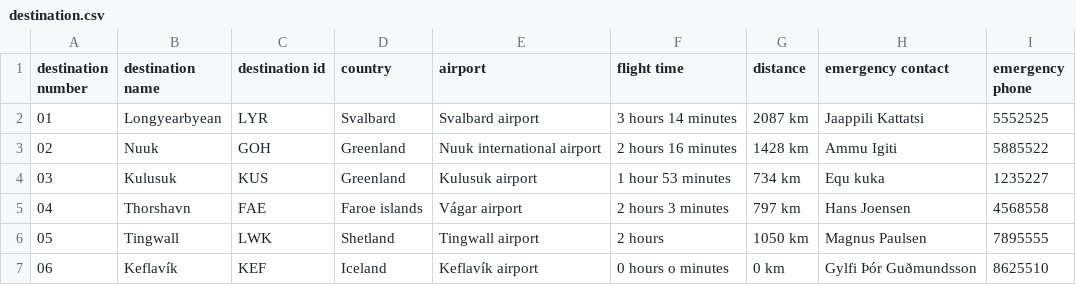
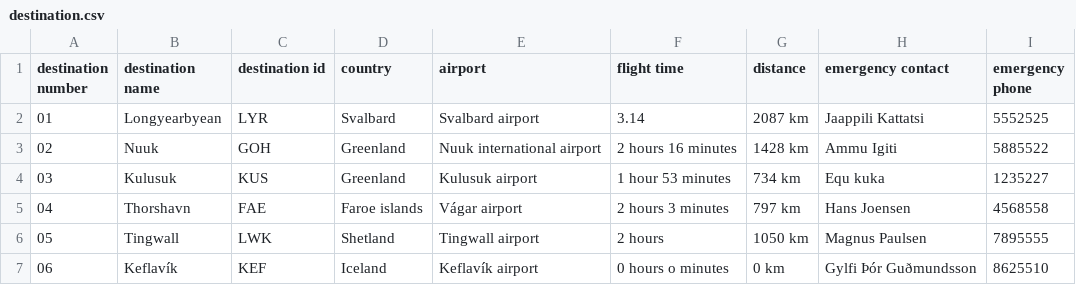
Before and after one commit to RoslinErla/Verklegt_namskeid_1, a CSV file: files/destination.csv, drawn as a sheet.

```diff
--- a/files/destination.csv
+++ b/files/destination.csv
@@ -1,3 +1,3 @@
 destination number,destination name,destination id,country,airport,flight time,distance,emergency contact,emergency phone
-01,Longyearbyean,LYR,Svalbard,Svalbard airport,3 hours 14 minutes,2087 km,Jaappili Kattatsi,5552525
+01,Longyearbyean,LYR,Svalbard,Svalbard airport,3.14 ,2087 km,Jaappili Kattatsi,5552525
 02,Nuuk,GOH,Greenland,Nuuk international airport,2 hours 16 minutes,1428 km,Ammu Igiti,5885522
```
Also changed, not shown: files/employee.csv, 3 other files.
